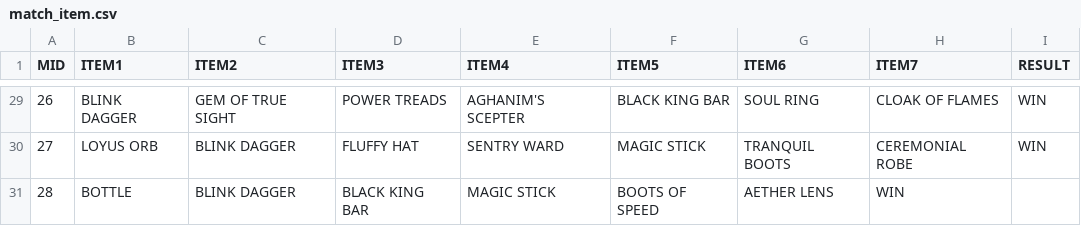
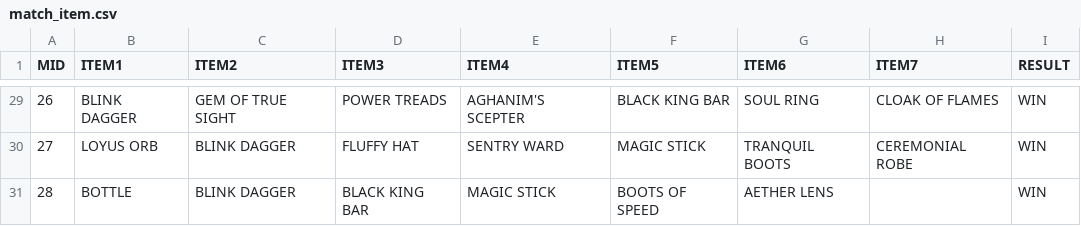
Before and after one commit to ZhangLe59151/sg-dataset, a CSV file: game/match_item.csv, drawn as a sheet; only a part is shown, gaps mark what is left out.

Commit message:
Update match_item.csv

```diff
--- a/game/match_item.csv
+++ b/game/match_item.csv
@@ -30,2 +30,2 @@ MID,ITEM1,ITEM2,ITEM3,ITEM4,ITEM5,ITEM6,ITEM7,RESULT
 27,LOYUS ORB,BLINK DAGGER,FLUFFY HAT,SENTRY WARD,MAGIC STICK,TRANQUIL BOOTS,CEREMONIAL ROBE,WIN
-28,BOTTLE,BLINK DAGGER,BLACK KING BAR,MAGIC STICK,BOOTS OF SPEED,AETHER LENS,WIN
+28,BOTTLE,BLINK DAGGER,BLACK KING BAR,MAGIC STICK,BOOTS OF SPEED,AETHER LENS,,WIN
```
